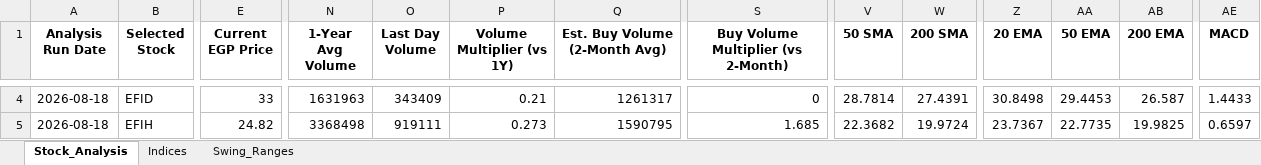
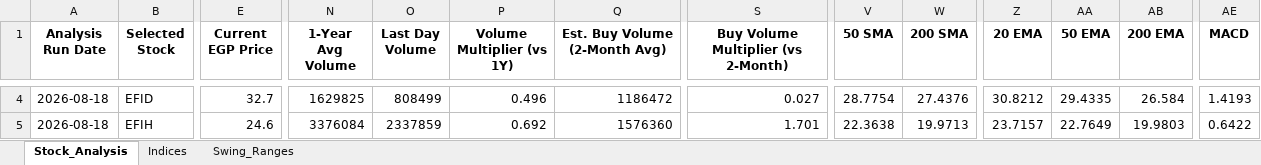
Before and after one commit to ARa2of/egx-stock-analysis, an Excel workbook: Stock_Analysis_Output.xlsx, sheet Stock_Analysis, drawn as a sheet; only a part is shown, gaps mark what is left out; values as stored, in another font and other column widths than the file's, no borders; the diff covers the shown part only; the diff names each change by its address in the sheet, - before the commit and + after, or states it on an @@ line.

```diff
--- a/Stock_Analysis_Output.xlsx (sheet Stock_Analysis)
+++ b/Stock_Analysis_Output.xlsx (sheet Stock_Analysis)
-E4 (Current EGP Price): 33
+E4 (Current EGP Price): 32.7
-N4 (1-Year Avg Volume): 1631963
+N4 (1-Year Avg Volume): 1629825
-O4 (Last Day Volume): 343409
+O4 (Last Day Volume): 808499
-P4 (Volume Multiplier (vs 1Y)): 0.21
+P4 (Volume Multiplier (vs 1Y)): 0.496
-Q4 (Est. Buy Volume (2-Month Avg)): 1261317
+Q4 (Est. Buy Volume (2-Month Avg)): 1186472
-S4: 0
+S4: 0.027
-V4 (50 SMA): 28.7814
+V4 (50 SMA): 28.7754
-W4 (200 SMA): 27.4391
+W4 (200 SMA): 27.4376
-Z4 (20 EMA): 30.8498
+Z4 (20 EMA): 30.8212
-AA4 (50 EMA): 29.4453
+AA4 (50 EMA): 29.4335
-AB4 (200 EMA): 26.587
+AB4 (200 EMA): 26.584
-AE4 (MACD): 1.4433
+AE4 (MACD): 1.4193
-E5 (Current EGP Price): 24.82
+E5 (Current EGP Price): 24.6
-N5 (1-Year Avg Volume): 3368498
+N5 (1-Year Avg Volume): 3376084
-O5 (Last Day Volume): 919111
+O5 (Last Day Volume): 2337859
-P5 (Volume Multiplier (vs 1Y)): 0.273
+P5 (Volume Multiplier (vs 1Y)): 0.692
-Q5 (Est. Buy Volume (2-Month Avg)): 1590795
+Q5 (Est. Buy Volume (2-Month Avg)): 1576360
-S5: 1.685
+S5: 1.701
-V5 (50 SMA): 22.3682
+V5 (50 SMA): 22.3638
-W5 (200 SMA): 19.9724
+W5 (200 SMA): 19.9713
-Z5 (20 EMA): 23.7367
+Z5 (20 EMA): 23.7157
-AA5 (50 EMA): 22.7735
+AA5 (50 EMA): 22.7649
-AB5 (200 EMA): 19.9825
+AB5 (200 EMA): 19.9803
-AE5 (MACD): 0.6597
+AE5 (MACD): 0.6422
```
Also changed, not shown: 1648 edited cells elsewhere in this sheet, sheet Swing_Ranges, sheet Indices, 1 other file.
